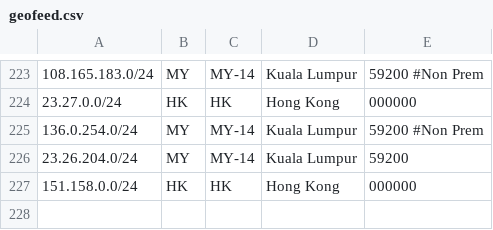
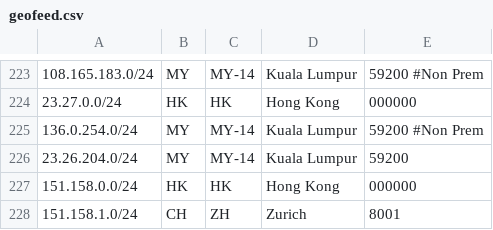
Before and after one commit to evoxt/geofeed, a CSV file: geofeed.csv, drawn as a sheet; only a part is shown, gaps mark what is left out.

Commit message:
Update geofeed.csv

```diff
--- a/geofeed.csv
+++ b/geofeed.csv
@@ -227 +227,2 @@
 151.158.0.0/24,HK,HK,Hong Kong,000000
+151.158.1.0/24,CH,ZH,Zurich,8001
```
